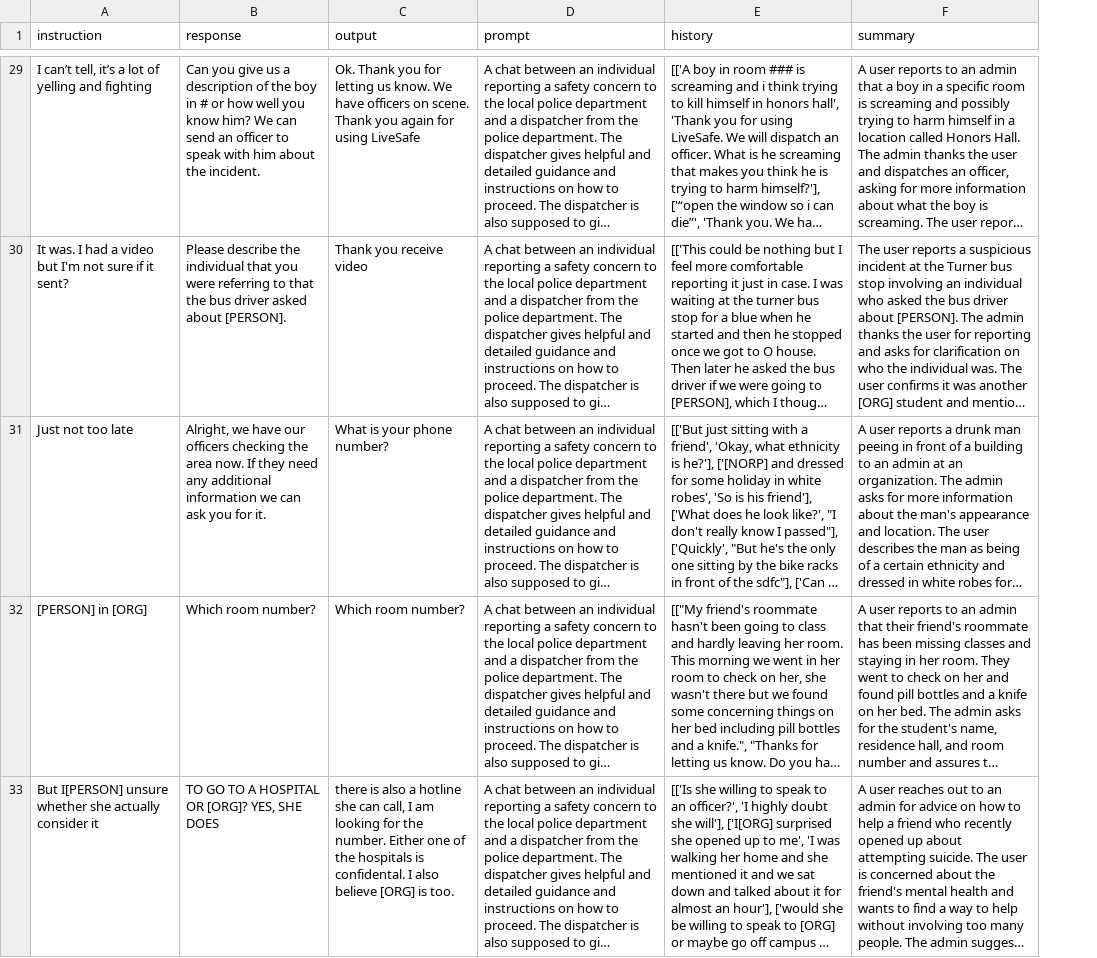
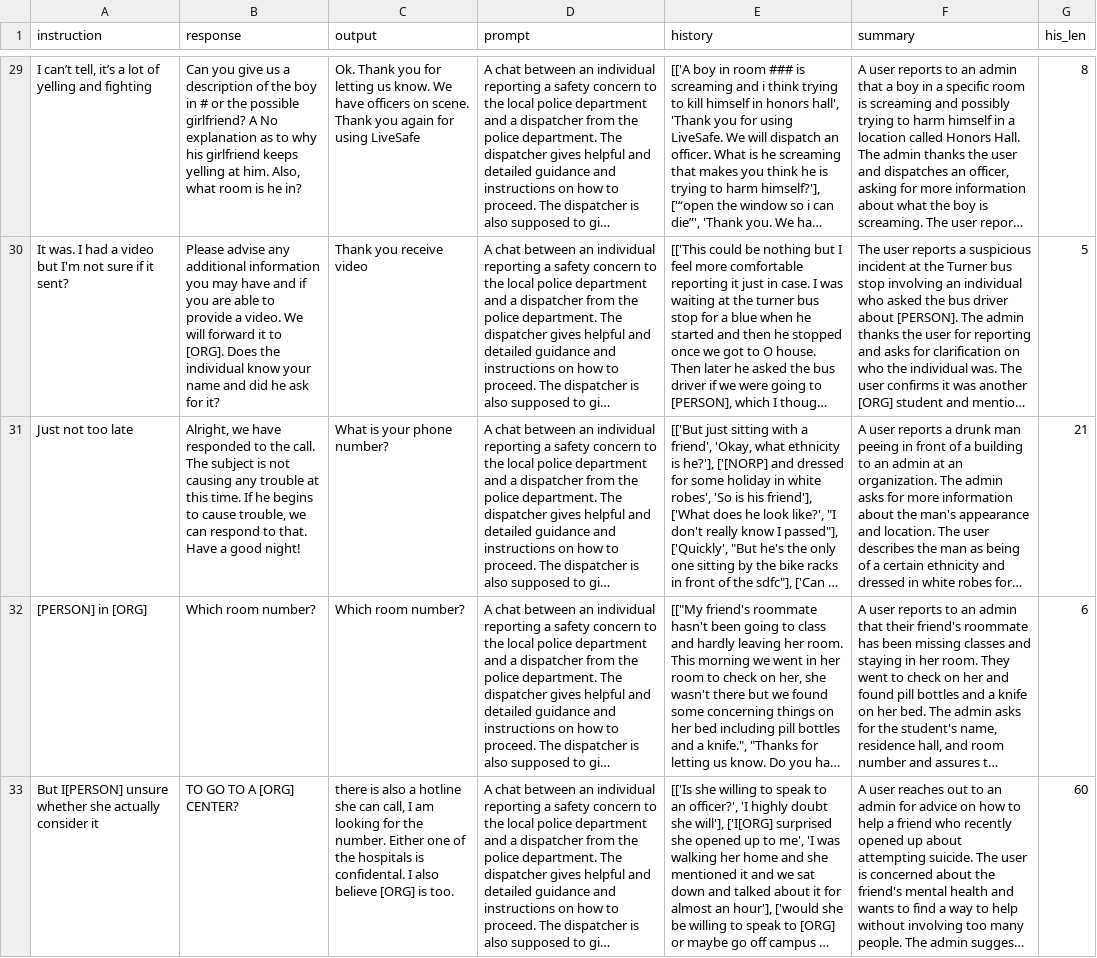
Before and after one commit to YerongLi/LLaMA-Factory, a CSV file: csv_files/MentalHealth.csv, drawn as a sheet; only a part is shown, gaps mark what is left out; long unchanged cells end in …; the diff covers the shown part only; the diff names each change by its address in the sheet, - before the commit and + after, or states it on an @@ line.

```diff
--- a/csv_files/MentalHealth.csv
+++ b/csv_files/MentalHealth.csv
+column G (his_len), rows 29-33: 8 | 5 | 21 | 6 | 60
-B29 (response): …# or how well you know him? We can send an officer to speak with him about the incident.
+B29 (response): …# or the possible girlfriend? A No explanation as to why his girlfriend keeps yelling at him. Also, what room is he in?
-B30 (response): Please describe the individual that you were referring to that the bus driver asked about [PERSON].
+B30 (response): Please advise any additional information you may have and if you are able to provide a video. We will forward it to [ORG]. Does the individual know your name and did he ask for it?
-B31 (response): …we have our officers checking the area now. If they need any additional information we can ask you for it.
+B31 (response): …we have responded to the call. The subject is not causing any trouble at this time. If he begins to cause trouble, we can respond to that. Have a good night!
-B33 (response): TO GO TO A HOSPITAL OR [ORG]? YES, SHE DOES
+B33 (response): TO GO TO A [ORG] CENTER?
```
Also changed, not shown: 31 edited cells elsewhere in this file, csv_files/DrugsAlcohol.csv, csv_files/EmergencyMessage.csv, 16 other files.
